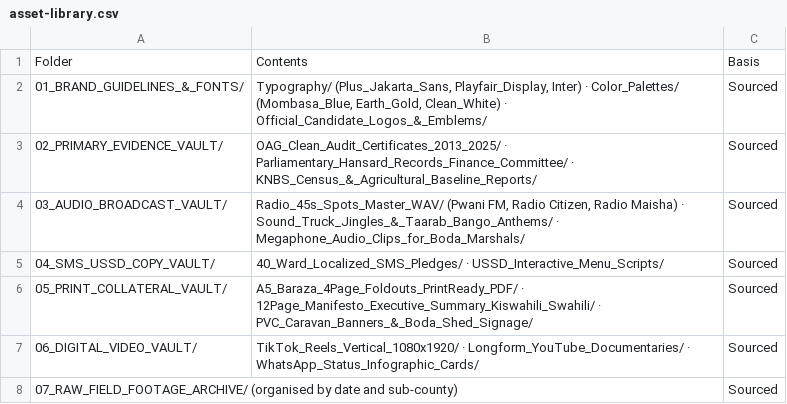
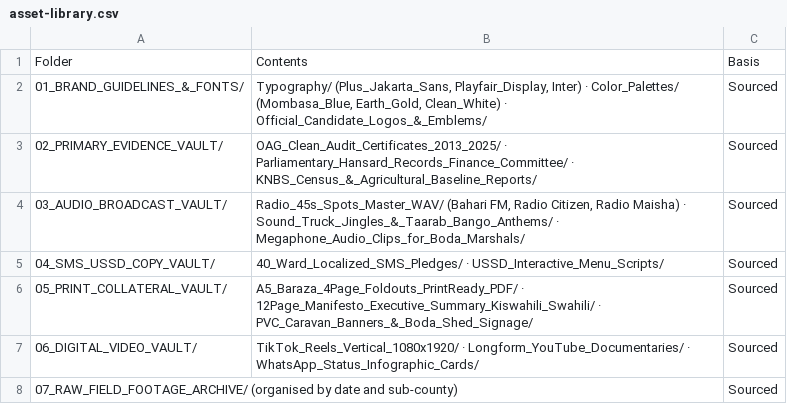
Before and after one commit to Muluvi/Suleiman-Shahbal, a CSV file: public/data/asset-library.csv, drawn as a sheet.

```diff
--- a/public/data/asset-library.csv
+++ b/public/data/asset-library.csv
@@ -3,3 +3,3 @@ Folder,Contents,Basis
 02_PRIMARY_EVIDENCE_VAULT/,OAG_Clean_Audit_Certificates_2013_2025/ · Parliamentary_Hansard_Records_Finance_Committee/ · KNBS_Census_&_Agricultural_Baseline_Reports/,Sourced
-03_AUDIO_BROADCAST_VAULT/,"Radio_45s_Spots_Master_WAV/ (Pwani FM, Radio Citizen, Radio Maisha) · Sound_Truck_Jingles_&_Taarab_Bango_Anthems/ · Megaphone_Audio_Clips_for_Boda_Marshals/",Sourced
+03_AUDIO_BROADCAST_VAULT/,"Radio_45s_Spots_Master_WAV/ (Bahari FM, Radio Citizen, Radio Maisha) · Sound_Truck_Jingles_&_Taarab_Bango_Anthems/ · Megaphone_Audio_Clips_for_Boda_Marshals/",Sourced
 04_SMS_USSD_COPY_VAULT/,40_Ward_Localized_SMS_Pledges/ · USSD_Interactive_Menu_Scripts/,Sourced
```
Also changed, not shown: public/data/fig-2-7-media.csv, public/data/fig-3-10-gaps.csv, 32 other files.
